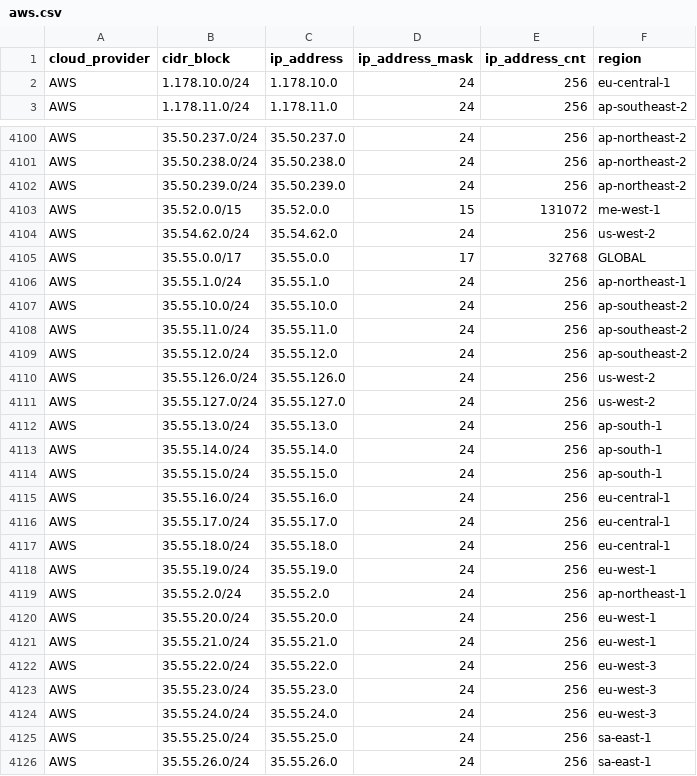
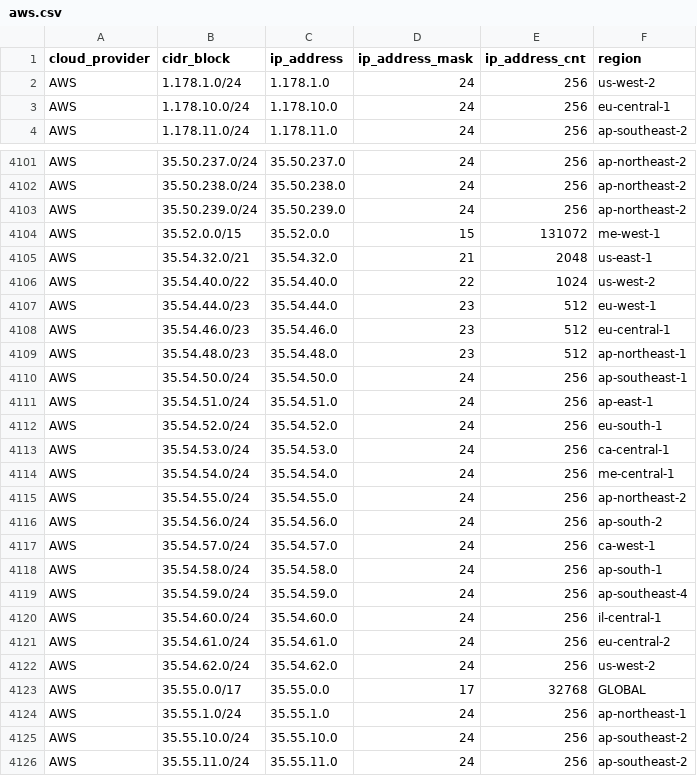
Before and after one commit to tobilg/public-cloud-provider-ip-ranges, a CSV file: data/providers/aws.csv, drawn as a sheet; only a part is shown, gaps mark what is left out; the shorter side is filled out with more unchanged rows.

Commit message:
[no ci] Data update on 2025-09-03T04:05:38

```diff
--- a/data/providers/aws.csv
+++ b/data/providers/aws.csv
@@ -1,2 +1,3 @@
 cloud_provider,cidr_block,ip_address,ip_address_mask,ip_address_cnt,region
+AWS,1.178.1.0/24,1.178.1.0,24,256,us-west-2
 AWS,1.178.10.0/24,1.178.10.0,24,256,eu-central-1
@@ -4103,2 +4104,19 @@ AWS,35.50.239.0/24,35.50.239.0,24,256,ap-northeast-2
 AWS,35.52.0.0/15,35.52.0.0,15,131072,me-west-1
+AWS,35.54.32.0/21,35.54.32.0,21,2048,us-east-1
+AWS,35.54.40.0/22,35.54.40.0,22,1024,us-west-2
+AWS,35.54.44.0/23,35.54.44.0,23,512,eu-west-1
+AWS,35.54.46.0/23,35.54.46.0,23,512,eu-central-1
+AWS,35.54.48.0/23,35.54.48.0,23,512,ap-northeast-1
+AWS,35.54.50.0/24,35.54.50.0,24,256,ap-southeast-1
+AWS,35.54.51.0/24,35.54.51.0,24,256,ap-east-1
+AWS,35.54.52.0/24,35.54.52.0,24,256,eu-south-1
+AWS,35.54.53.0/24,35.54.53.0,24,256,ca-central-1
+AWS,35.54.54.0/24,35.54.54.0,24,256,me-central-1
+AWS,35.54.55.0/24,35.54.55.0,24,256,ap-northeast-2
+AWS,35.54.56.0/24,35.54.56.0,24,256,ap-south-2
+AWS,35.54.57.0/24,35.54.57.0,24,256,ca-west-1
+AWS,35.54.58.0/24,35.54.58.0,24,256,ap-south-1
+AWS,35.54.59.0/24,35.54.59.0,24,256,ap-southeast-4
+AWS,35.54.60.0/24,35.54.60.0,24,256,il-central-1
+AWS,35.54.61.0/24,35.54.61.0,24,256,eu-central-2
 AWS,35.54.62.0/24,35.54.62.0,24,256,us-west-2
```
Also changed, not shown: 6 other files.
